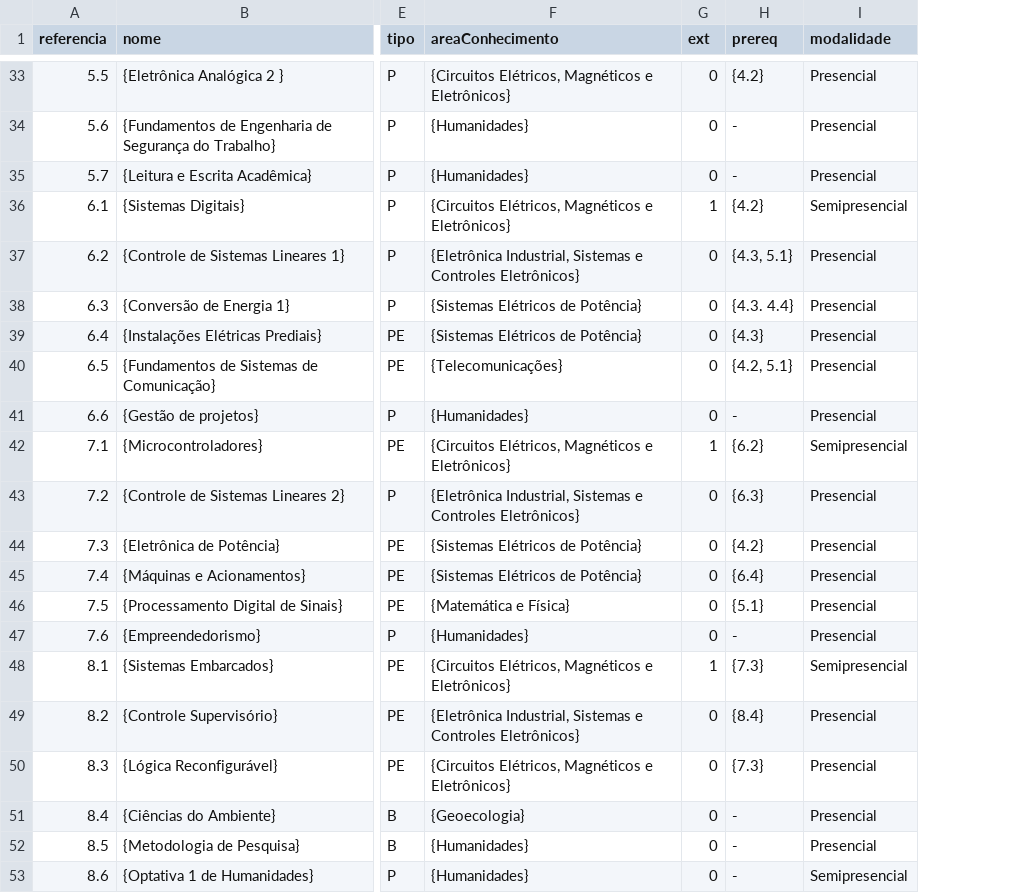
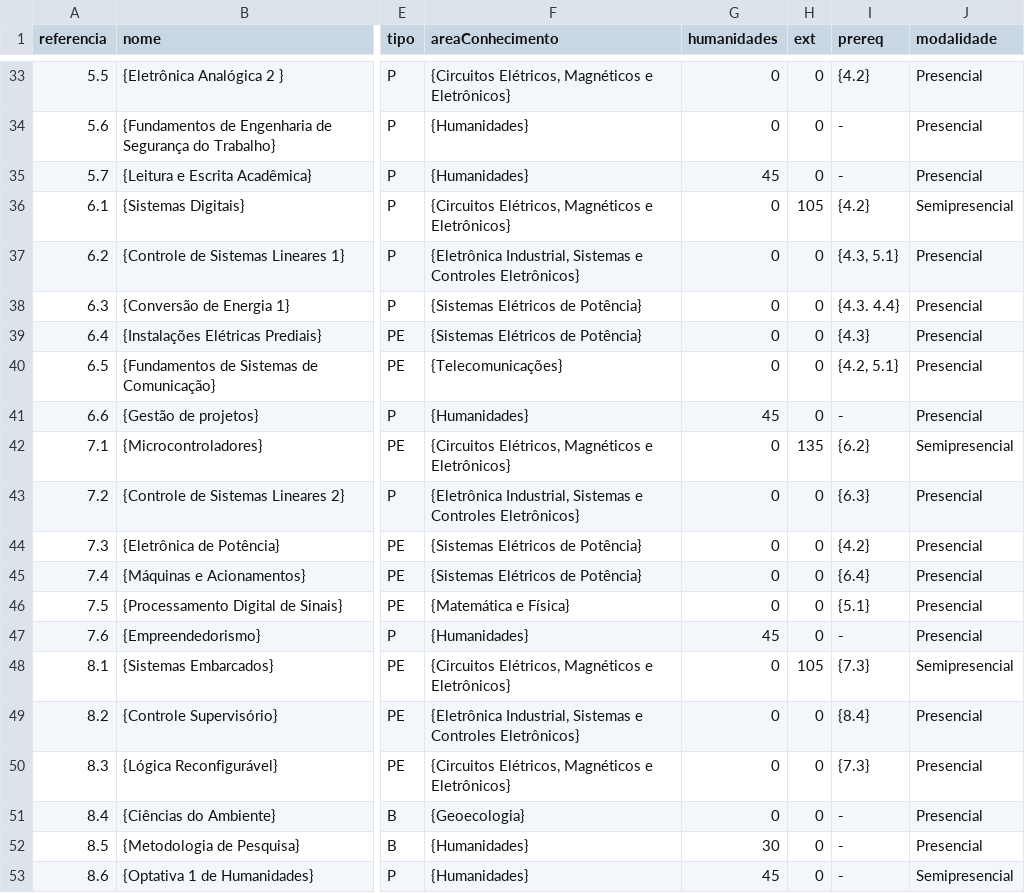
Before and after one commit to coele-td/ppc2021, a CSV file: Dados/unidadesCurriculares.csv, drawn as a sheet; only a part is shown, gaps mark what is left out; addresses are those after the commit; the diff covers the shown part only; the diff names each change by its address in the sheet, - before the commit and + after, or states it on an @@ line.

```diff
--- a/Dados/unidadesCurriculares.csv
+++ b/Dados/unidadesCurriculares.csv
+column G (humanidades), rows 33-53: 0 | 0 | 45 | 0 | 0 | 0 | 0 | 0 | 45 | 0 | 0 | 0 | 0 | 0 | 45 | 0 | 0 | 0 | 0 | 30 | 45
-H36 (ext): 1
+H36 (ext): 105
-H42 (ext): 1
+H42 (ext): 135
-H48 (ext): 1
+H48 (ext): 105
```
Also changed, not shown: 4 moved rows and 4 edited cells elsewhere in this file, 7 other files.
